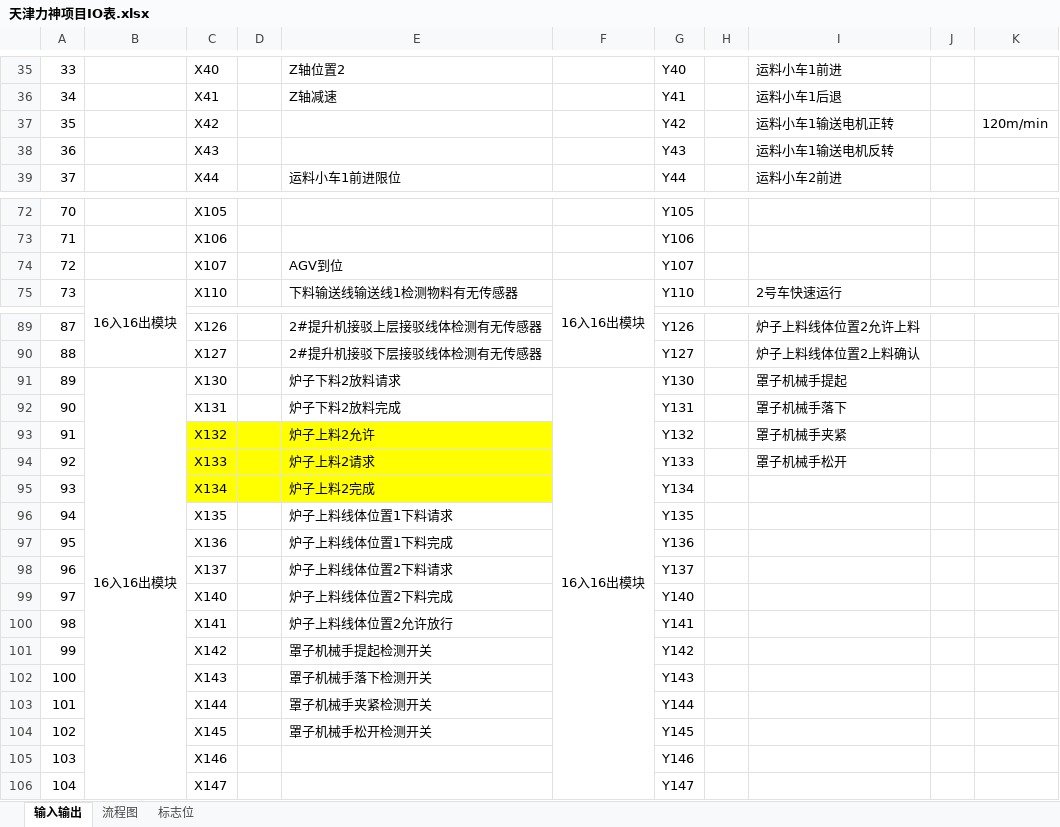
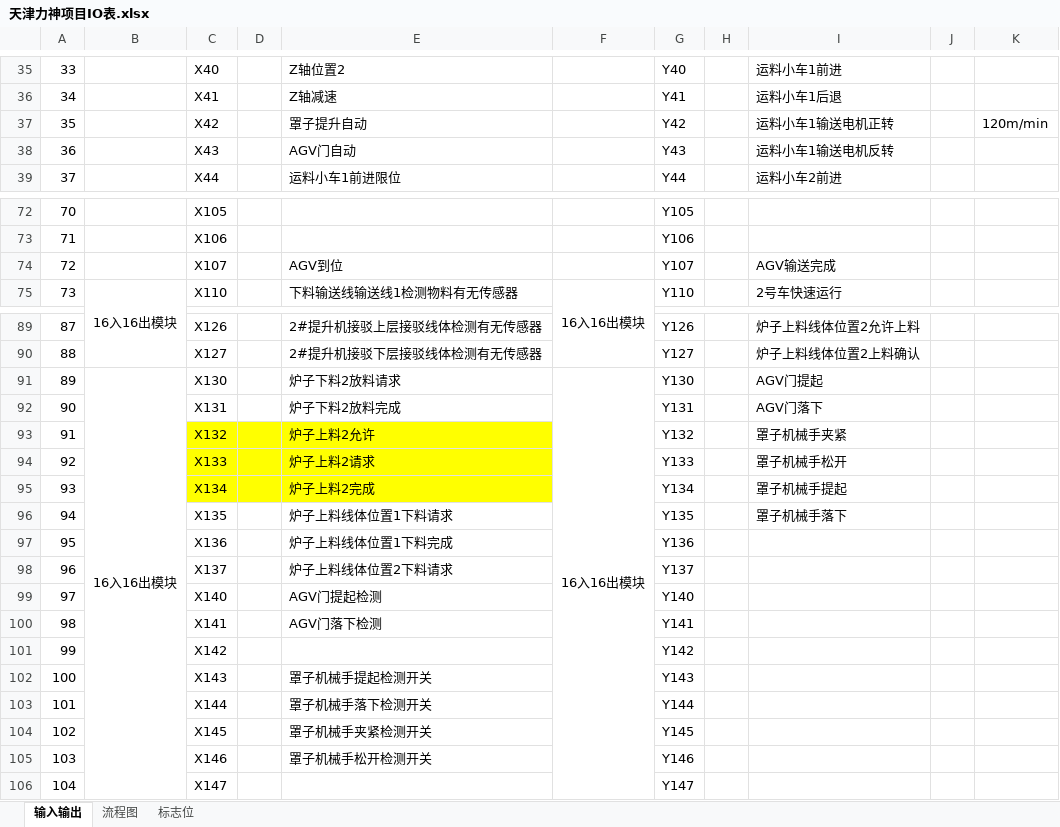
Before and after one commit to yao-bo/TianjinLishen, an Excel workbook: 天津力神项目IO表.xlsx, sheet 输入输出, drawn as a sheet; only a part is shown, gaps mark what is left out; values as stored, in another font and other column widths than the file's, no borders; the diff covers the shown part only; the diff names each change by its address in the sheet, - before the commit and + after, or states it on an @@ line.

```diff
--- a/天津力神项目IO表.xlsx (sheet 输入输出)
+++ b/天津力神项目IO表.xlsx (sheet 输入输出)
-E37: (empty)
+E37: 罩子提升自动
-E38: (empty)
+E38: AGV门自动
-I74: (empty)
+I74: AGV输送完成
-I91: 罩子机械手提起
+I91: AGV门提起
-I92: 罩子机械手落下
+I92: AGV门落下
-I95: (empty)
+I95: 罩子机械手提起
-I96: (empty)
+I96: 罩子机械手落下
-E99: 炉子上料线体位置2下料完成
+E99: AGV门提起检测
-E100: 炉子上料线体位置2允许放行
+E100: AGV门落下检测
-E101: 罩子机械手提起检测开关
+E101: (empty)
-E102: 罩子机械手落下检测开关
+E102: 罩子机械手提起检测开关
-E103: 罩子机械手夹紧检测开关
+E103: 罩子机械手落下检测开关
-E104: 罩子机械手松开检测开关
+E104: 罩子机械手夹紧检测开关
-E105: (empty)
+E105: 罩子机械手松开检测开关
```
Also changed, not shown: 2 edited cells elsewhere in this sheet, 2 other files.
